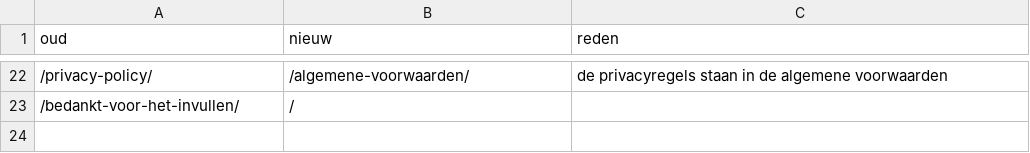
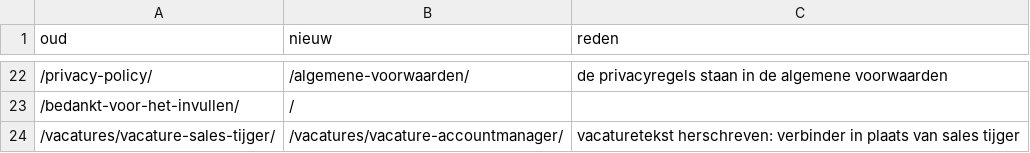
Before and after one commit to itandleisure/website-nijmegenonline-nl, a CSV file: data/oude-paginas.csv, drawn as a sheet; only a part is shown, gaps mark what is left out; the diff names each change by its address in the sheet, - before the commit and + after, or states it on an @@ line.

```diff
--- a/data/oude-paginas.csv
+++ b/data/oude-paginas.csv
+row 24: /vacatures/vacature-sales-tijger/ | /vacatures/vacature-accountmanager/ | vacaturetekst herschreven: verbinder in plaats van sales tijger
```
Also changed, not shown: 6 other files.
